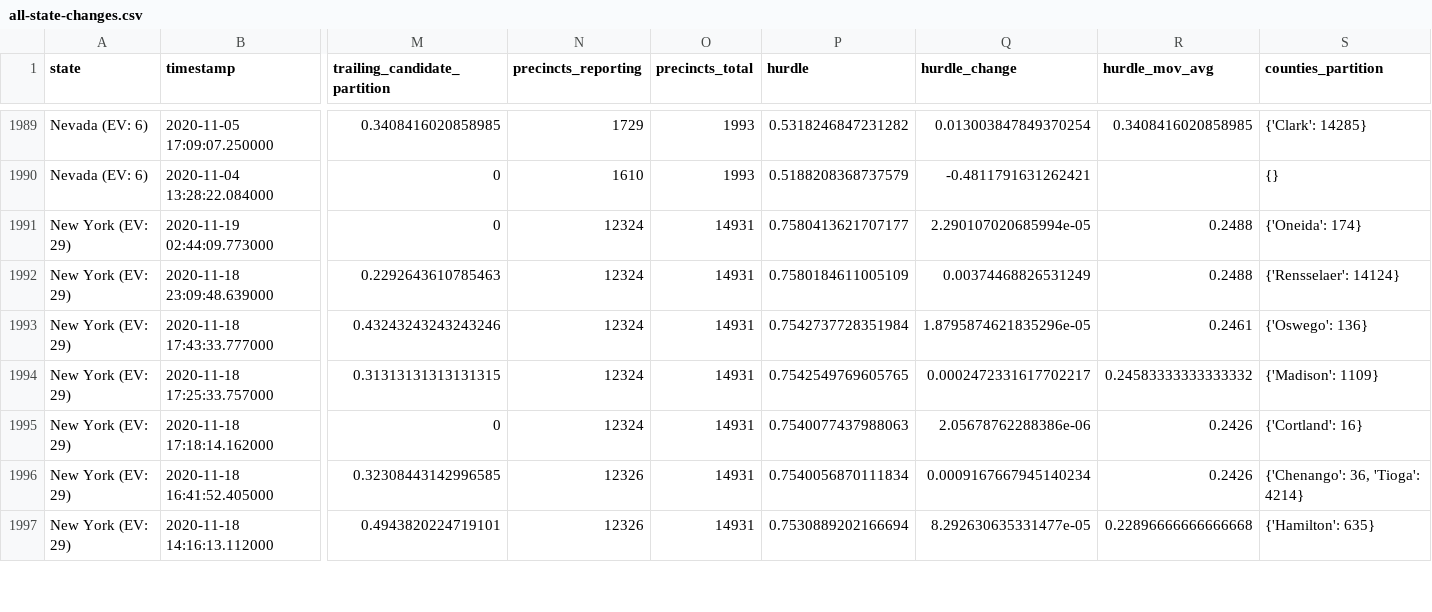
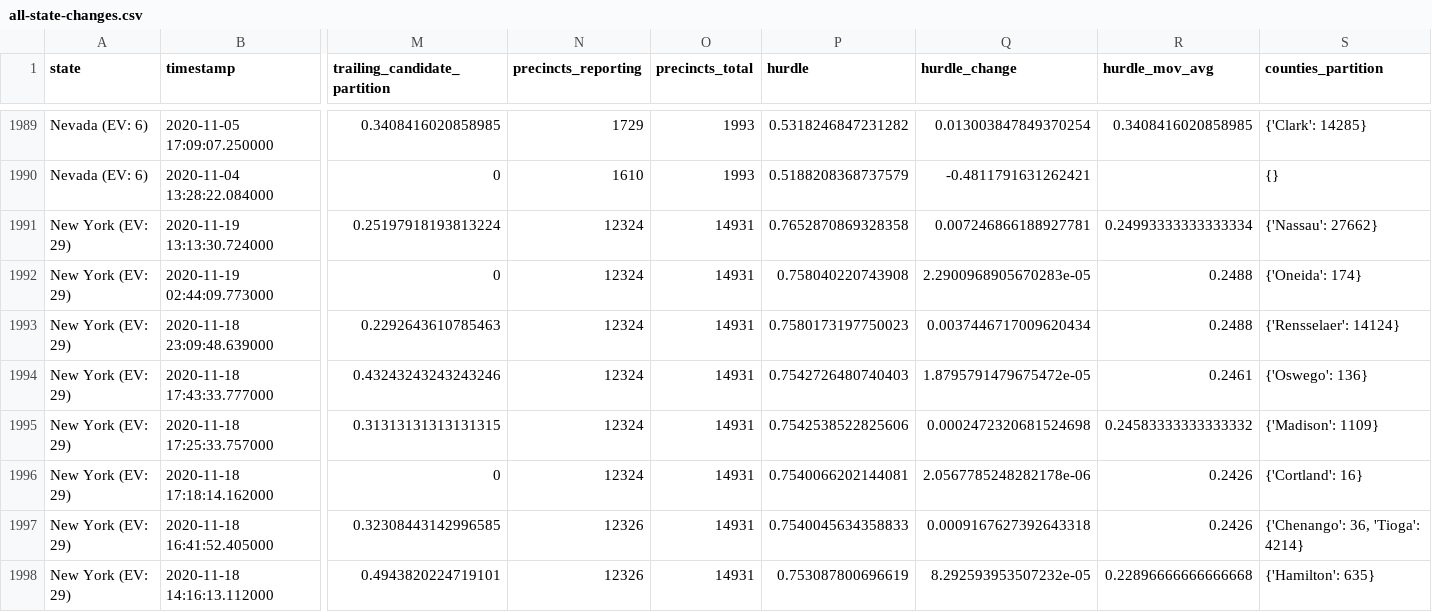
Before and after one commit to ThinkBIG-Company/nyt-2020-election-scraper, a CSV file: all-state-changes.csv, drawn as a sheet; only a part is shown, gaps mark what is left out; addresses are those after the commit; rows hold the shown columns only; the diff covers the shown part only; the diff names each change by its address in the sheet, - before the commit and + after, or states it on an @@ line.

```diff
--- a/all-state-changes.csv
+++ b/all-state-changes.csv
+row 1991: New York (EV: 29) | 2020-11-19 13:13:30.724000 | 0.25197918193813224 | 12324 | 14931 | 0.7652870869328358 | 0.007246866188927781 | 0.24993333333333334 | {'Nassau': 27662}
-P1992 (hurdle): 0.7580413621707177
+P1992 (hurdle): 0.758040220743908
-Q1992 (hurdle_change): 2.290107020685994e-05
+Q1992 (hurdle_change): 2.2900968905670283e-05
-P1993 (hurdle): 0.7580184611005109
+P1993 (hurdle): 0.7580173197750023
-Q1993 (hurdle_change): 0.00374468826531249
+Q1993 (hurdle_change): 0.0037446717009620434
-P1994 (hurdle): 0.7542737728351984
+P1994 (hurdle): 0.7542726480740403
-Q1994 (hurdle_change): 1.8795874621835296e-05
+Q1994 (hurdle_change): 1.8795791479675472e-05
-P1995 (hurdle): 0.7542549769605765
+P1995 (hurdle): 0.7542538522825606
-Q1995 (hurdle_change): 0.0002472331617702217
+Q1995 (hurdle_change): 0.0002472320681524698
-P1996 (hurdle): 0.7540077437988063
+P1996 (hurdle): 0.7540066202144081
-Q1996 (hurdle_change): 2.05678762288386e-06
+Q1996 (hurdle_change): 2.0567785248282178e-06
-P1997 (hurdle): 0.7540056870111834
+P1997 (hurdle): 0.7540045634358833
-Q1997 (hurdle_change): 0.0009167667945140234
+Q1997 (hurdle_change): 0.0009167627392643318
-P1998 (hurdle): 0.7530889202166694
+P1998 (hurdle): 0.753087800696619
-Q1998 (hurdle_change): 8.292630635331477e-05
+Q1998 (hurdle_change): 8.292593953507232e-05
```
Also changed, not shown: 75 edited cells elsewhere in this file, 6 other files.
